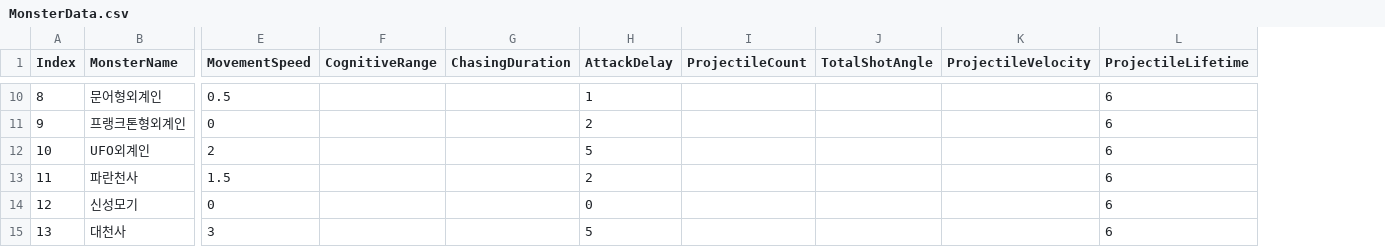
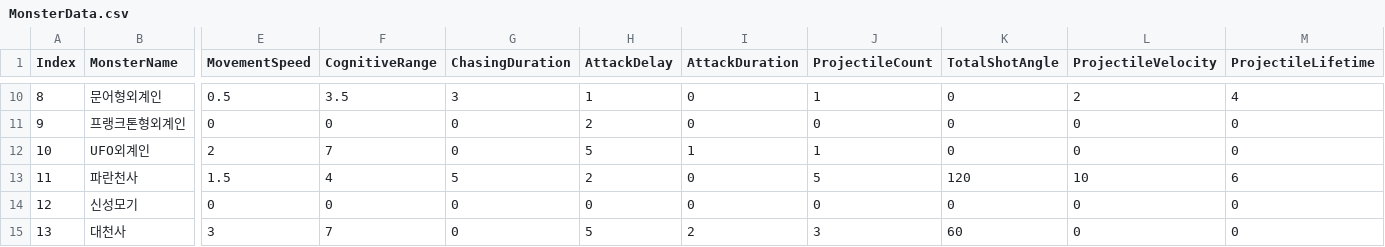
Before and after one commit to D-buger/CanYouGoToTheHeaven, a CSV file: Assets/Resources/MonsterData.csv, drawn as a sheet; only a part is shown, gaps mark what is left out; addresses are those after the commit; the diff covers the shown part only; the diff names each change by its address in the sheet, - before the commit and + after, or states it on an @@ line.

```diff
--- a/Assets/Resources/MonsterData.csv
+++ b/Assets/Resources/MonsterData.csv
+column I (AttackDuration), rows 10-15: 0 | 0 | 1 | 0 | 0 | 2
-F10 (CognitiveRange): (empty)
+F10 (CognitiveRange): 3.5
-G10 (ChasingDuration): (empty)
+G10 (ChasingDuration): 3
-J10 (ProjectileCount): (empty)
+J10 (ProjectileCount): 1
-K10:K12 (TotalShotAngle): (empty)
+K10:K12 (TotalShotAngle): 0
-L10 (ProjectileVelocity): (empty)
+L10 (ProjectileVelocity): 2
-M10 (ProjectileLifetime): 6
+M10 (ProjectileLifetime): 4
-F11 (CognitiveRange): (empty)
+F11 (CognitiveRange): 0
-G11:G12 (ChasingDuration): (empty)
+G11:G12 (ChasingDuration): 0
-J11 (ProjectileCount): (empty)
+J11 (ProjectileCount): 0
-L11:L12 (ProjectileVelocity): (empty)
+L11:L12 (ProjectileVelocity): 0
-M11:M12 (ProjectileLifetime): 6
+M11:M12 (ProjectileLifetime): 0
-F12 (CognitiveRange): (empty)
+F12 (CognitiveRange): 7
-J12 (ProjectileCount): (empty)
+J12 (ProjectileCount): 1
-F13 (CognitiveRange): (empty)
+F13 (CognitiveRange): 4
-G13 (ChasingDuration): (empty)
+G13 (ChasingDuration): 5
-J13 (ProjectileCount): (empty)
+J13 (ProjectileCount): 5
-K13 (TotalShotAngle): (empty)
+K13 (TotalShotAngle): 120
-L13 (ProjectileVelocity): (empty)
+L13 (ProjectileVelocity): 10
-F14 (CognitiveRange): (empty)
+F14 (CognitiveRange): 0
-G14:G15 (ChasingDuration): (empty)
+G14:G15 (ChasingDuration): 0
-J14 (ProjectileCount): (empty)
+J14 (ProjectileCount): 0
-K14 (TotalShotAngle): (empty)
+K14 (TotalShotAngle): 0
-L14:L15 (ProjectileVelocity): (empty)
+L14:L15 (ProjectileVelocity): 0
-M14:M15 (ProjectileLifetime): 6
+M14:M15 (ProjectileLifetime): 0
-F15 (CognitiveRange): (empty)
+F15 (CognitiveRange): 7
-J15 (ProjectileCount): (empty)
+J15 (ProjectileCount): 3
-K15 (TotalShotAngle): (empty)
+K15 (TotalShotAngle): 60
```
Also changed, not shown: 48 edited cells elsewhere in this file, 51 other files.
